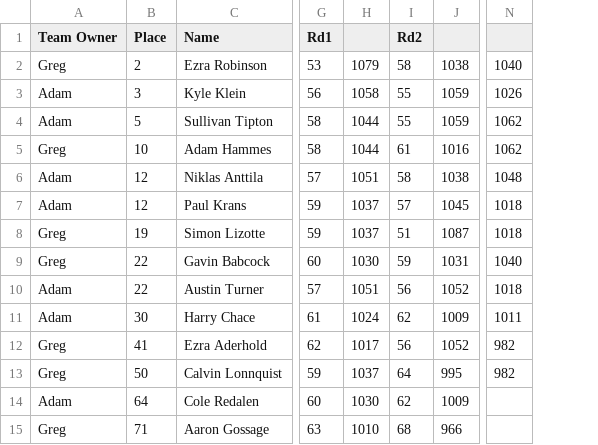
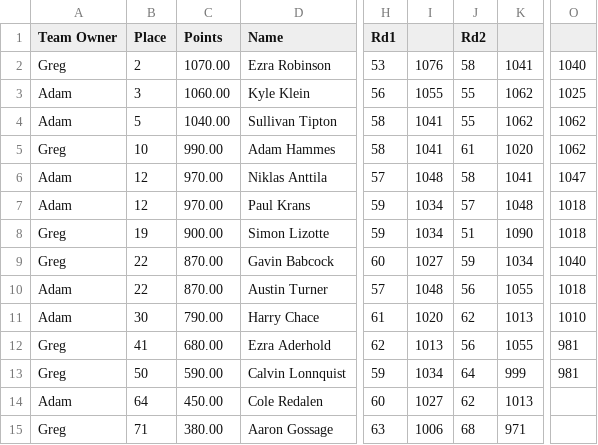
Before and after one commit to ad-ro/FantasyFrisbee2, a CSV file: Tournament_results/pdga_event_96408_MPO_results.csv, drawn as a sheet; only a part is shown, gaps mark what is left out; removed rows and columns are numbered as before the commit, all else as after; the diff names each change by its address in the sheet, - before the commit and + after, or states it on an @@ line.

```diff
--- a/Tournament_results/pdga_event_96408_MPO_results.csv
+++ b/Tournament_results/pdga_event_96408_MPO_results.csv
+column C (Points), rows 2-15: 1070.00 | 1060.00 | 1040.00 | 990.00 | 970.00 | 970.00 | 900.00 | 870.00 | 870.00 | 790.00 | 680.00 | 590.00 | 450.00 | 380.00
-column H, rows 2-15: 1079 | 1058 | 1044 | 1044 | 1051 | 1037 | 1037 | 1030 | 1051 | 1024 | 1017 | 1037 | 1030 | 1010
+column I, rows 2-15: 1076 | 1055 | 1041 | 1041 | 1048 | 1034 | 1034 | 1027 | 1048 | 1020 | 1013 | 1034 | 1027 | 1006
-column J, rows 2-15: 1038 | 1059 | 1059 | 1016 | 1038 | 1045 | 1087 | 1031 | 1052 | 1009 | 1052 | 995 | 1009 | 966
+column K, rows 2-15: 1041 | 1062 | 1062 | 1020 | 1041 | 1048 | 1090 | 1034 | 1055 | 1013 | 1055 | 999 | 1013 | 971
-O3: 1026
+O3: 1025
-O6: 1048
+O6: 1047
-O11: 1011
+O11: 1010
-O12:O13: 982
+O12:O13: 981
```
Also changed, not shown: Tournament_results/pdga_event_96409_MPO_results.csv, total_score.csv, 6 other files.
